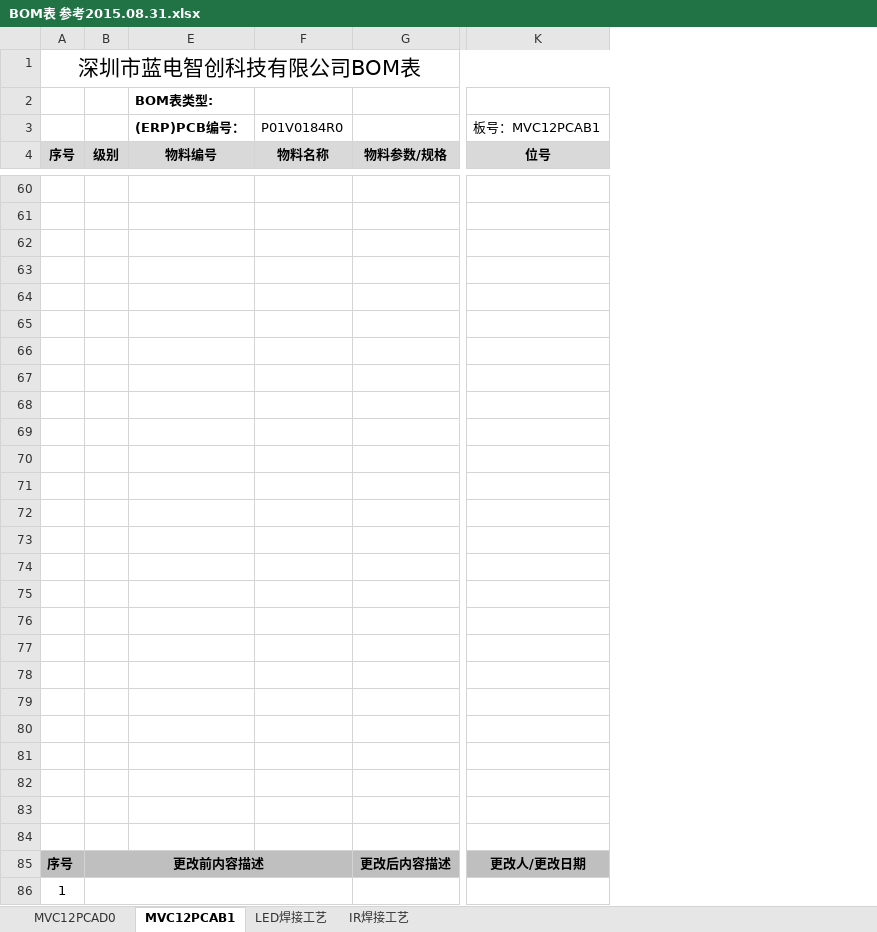
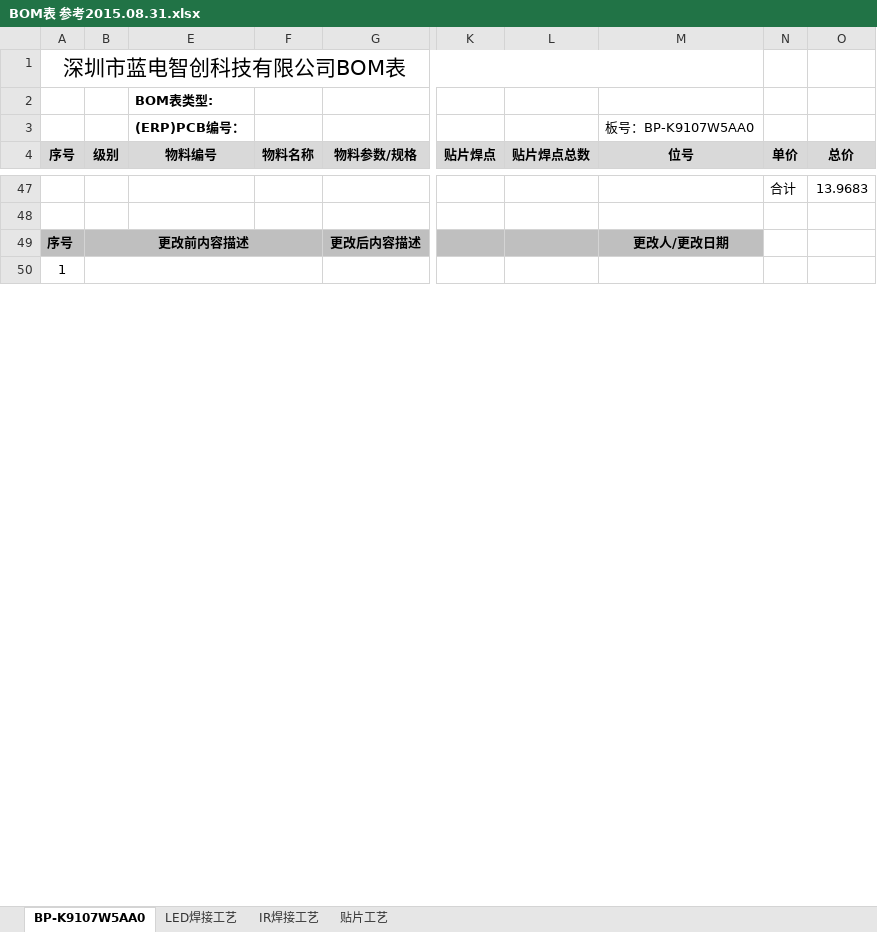
Before and after one commit to windycore/CompanyMaterial-, an Excel workbook: 研发部/BOM表 参考2015.08.31.xlsx, sheet BP-K9107W5AA0, drawn as a sheet; only a part is shown, gaps mark what is left out; values as stored, in another font and other column widths than the file's, no borders; charts and pictures and conditional formats not drawn; removed rows and columns are numbered as before the commit, all else as after; rows hold the shown columns only; the diff covers the shown part only; the diff names each change by its address in the sheet, - before the commit and + after, or states it on an @@ line.

```diff
--- a/研发部/BOM表 参考2015.08.31.xlsx (sheet BP-K9107W5AA0)
+++ b/研发部/BOM表 参考2015.08.31.xlsx (sheet BP-K9107W5AA0)
-sheet tab: MVC12PCAB1
+sheet tab: BP-K9107W5AA0
-sheet tab: MVC12PCAD0
+sheet tab: 贴片工艺
-column B (级别), row 85: 更改前内容描述
+column B (级别), row 49: 更改前内容描述
-column F (物料名称), row 3: P01V0184R0
-column G (物料参数/规格), row 85: 更改后内容描述
+column F (物料名称), empty
+column G (物料参数/规格), row 49: 更改后内容描述
-column K (位号), row 3: 板号：MVC12PCAB1; row 85: 更改人/更改日期
+column K (贴片焊点), empty
+column L (贴片焊点总数), empty
+column M (位号), row 3: 板号：BP-K9107W5AA0; row 49: 更改人/更改日期
+column N (单价), row 47: 合计
+column O (总价), row 47: 13.9683
-row 60: (empty)
-row 61: (empty)
-row 62: (empty)
-row 63: (empty)
-row 64: (empty)
-row 65: (empty)
-row 66: (empty)
-row 67: (empty)
-row 68: (empty)
-row 69: (empty)
-row 70: (empty)
-row 71: (empty)
-row 72: (empty)
-row 73: (empty)
-row 74: (empty)
-row 75: (empty)
-row 76: (empty)
-row 77: (empty)
-row 78: (empty)
-row 79: (empty)
-row 80: (empty)
-row 81: (empty)
-row 82: (empty)
-row 47: (empty)
+row 47:  |  |  |  |  |  |  |  | 合计 | 13.9683
```
Also changed, not shown: 1 added row, 14 removed rows, 410 edited cells and cell formats elsewhere in this sheet, hidden cells, charts or pictures, 研发部/KD-SX440WP-U09_V1.0(组合机) 组装BOM表2018.01.03.xlsx, 研发部/产品/BOM/BP-K9107W5AA0 BOM/BOM表 参考2015.08.31.xlsx, 4 other files.
